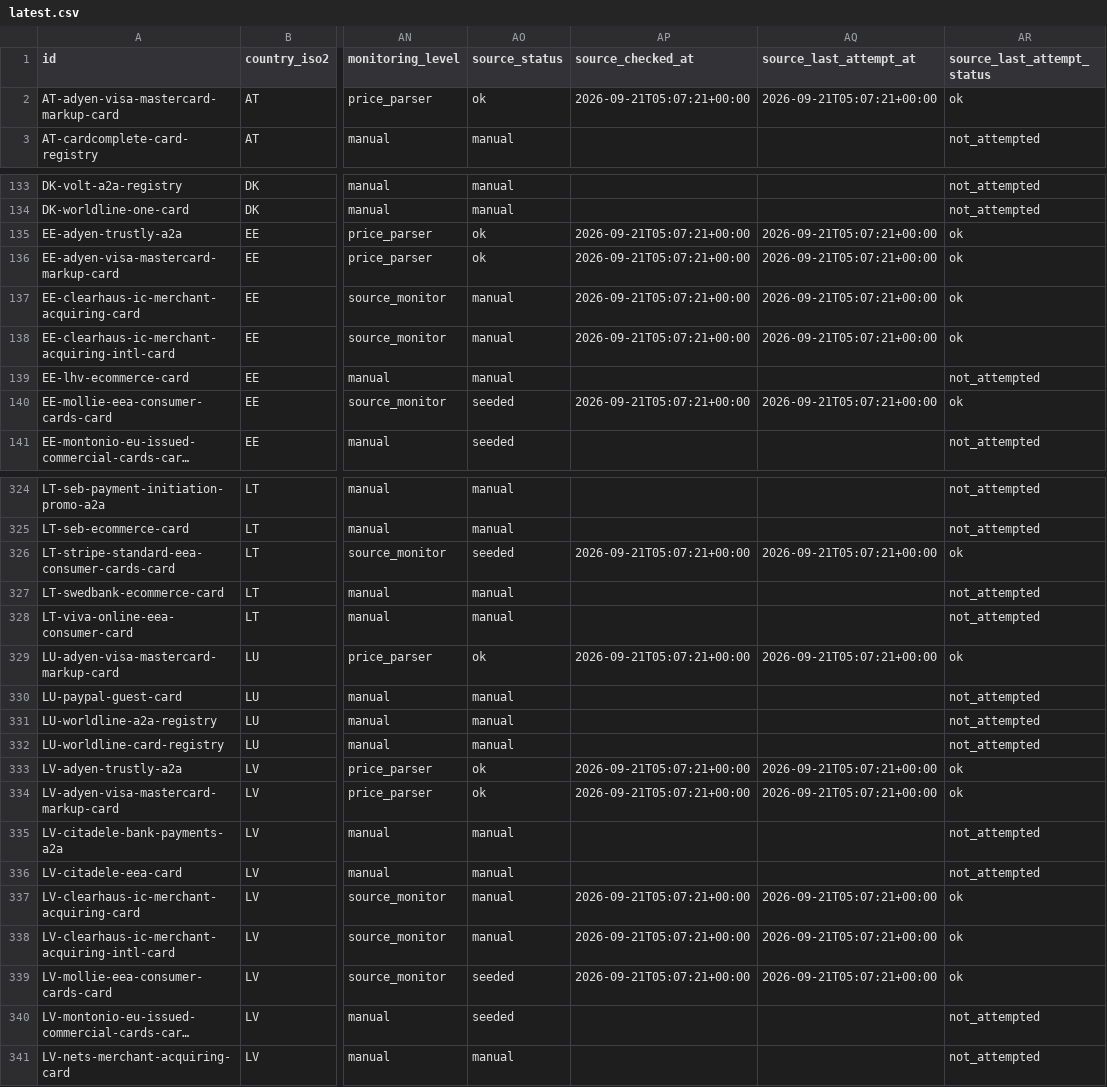
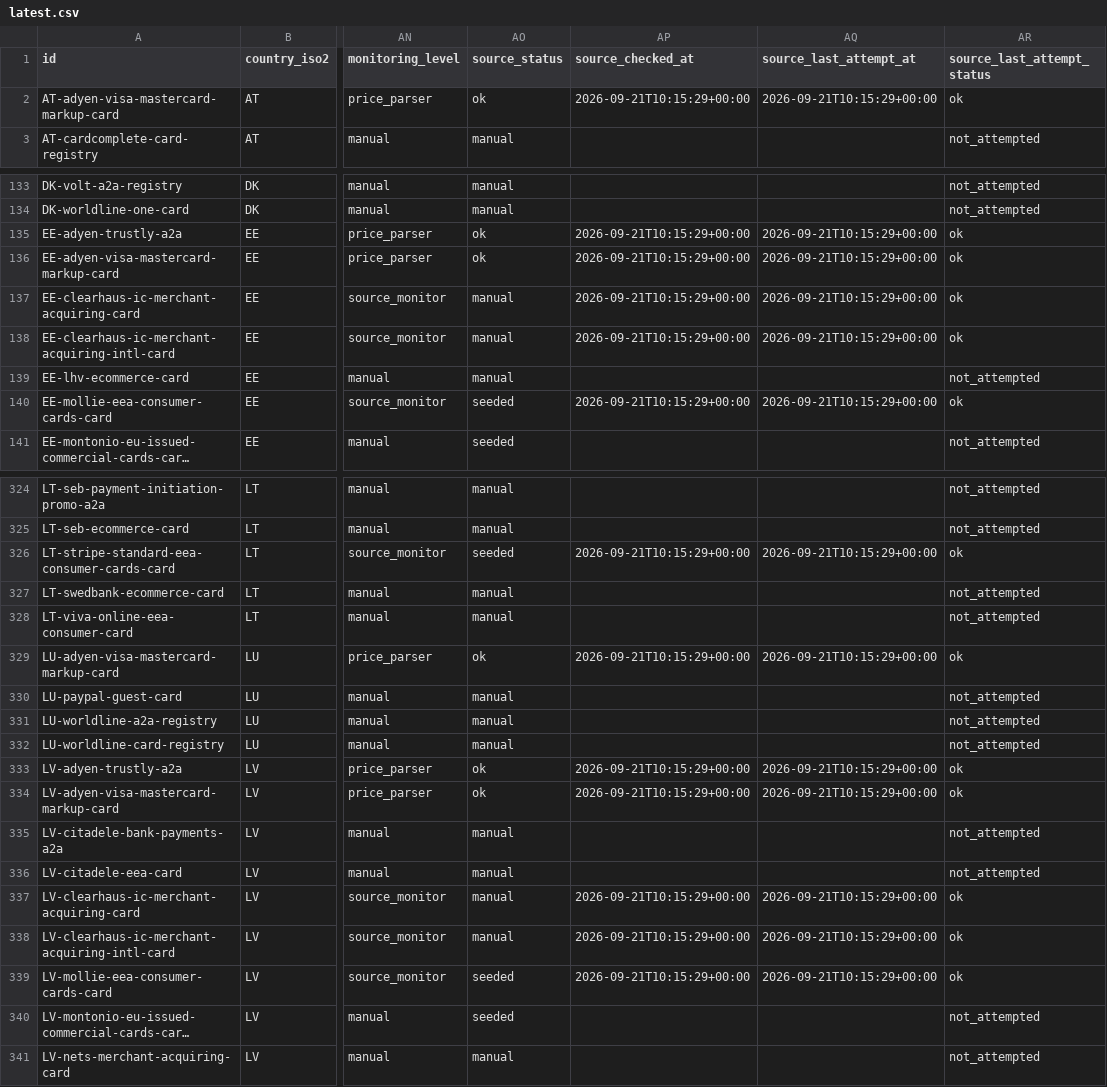
Before and after one commit to tesskosnar/Acquirer-Fee-Tracker-EU, a CSV file: docs/data/latest.csv, drawn as a sheet; only a part is shown, gaps mark what is left out; long unchanged cells end in …; the diff covers the shown part only; the diff names each change by its address in the sheet, - before the commit and + after, or states it on an @@ line.

```diff
--- a/docs/data/latest.csv
+++ b/docs/data/latest.csv
-AP2 (source_checked_at): 2026-09-21T05:07:21+00:00
+AP2 (source_checked_at): 2026-09-21T10:15:29+00:00
-AQ2 (source_last_attempt_at): 2026-09-21T05:07:21+00:00
+AQ2 (source_last_attempt_at): 2026-09-21T10:15:29+00:00
-AP135:AP138 (source_checked_at): 2026-09-21T05:07:21+00:00
+AP135:AP138 (source_checked_at): 2026-09-21T10:15:29+00:00
-AQ135:AQ138 (source_last_attempt_at): 2026-09-21T05:07:21+00:00
+AQ135:AQ138 (source_last_attempt_at): 2026-09-21T10:15:29+00:00
-AP140 (source_checked_at): 2026-09-21T05:07:21+00:00
+AP140 (source_checked_at): 2026-09-21T10:15:29+00:00
-AQ140 (source_last_attempt_at): 2026-09-21T05:07:21+00:00
+AQ140 (source_last_attempt_at): 2026-09-21T10:15:29+00:00
-AP326 (source_checked_at): 2026-09-21T05:07:21+00:00
+AP326 (source_checked_at): 2026-09-21T10:15:29+00:00
-AQ326 (source_last_attempt_at): 2026-09-21T05:07:21+00:00
+AQ326 (source_last_attempt_at): 2026-09-21T10:15:29+00:00
-AP329 (source_checked_at): 2026-09-21T05:07:21+00:00
+AP329 (source_checked_at): 2026-09-21T10:15:29+00:00
-AQ329 (source_last_attempt_at): 2026-09-21T05:07:21+00:00
+AQ329 (source_last_attempt_at): 2026-09-21T10:15:29+00:00
-AP333:AP334 (source_checked_at): 2026-09-21T05:07:21+00:00
+AP333:AP334 (source_checked_at): 2026-09-21T10:15:29+00:00
-AQ333:AQ334 (source_last_attempt_at): 2026-09-21T05:07:21+00:00
+AQ333:AQ334 (source_last_attempt_at): 2026-09-21T10:15:29+00:00
-AP337:AP339 (source_checked_at): 2026-09-21T05:07:21+00:00
+AP337:AP339 (source_checked_at): 2026-09-21T10:15:29+00:00
-AQ337:AQ339 (source_last_attempt_at): 2026-09-21T05:07:21+00:00
+AQ337:AQ339 (source_last_attempt_at): 2026-09-21T10:15:29+00:00
```
Also changed, not shown: 148 edited cells elsewhere in this file, 3 other files.
